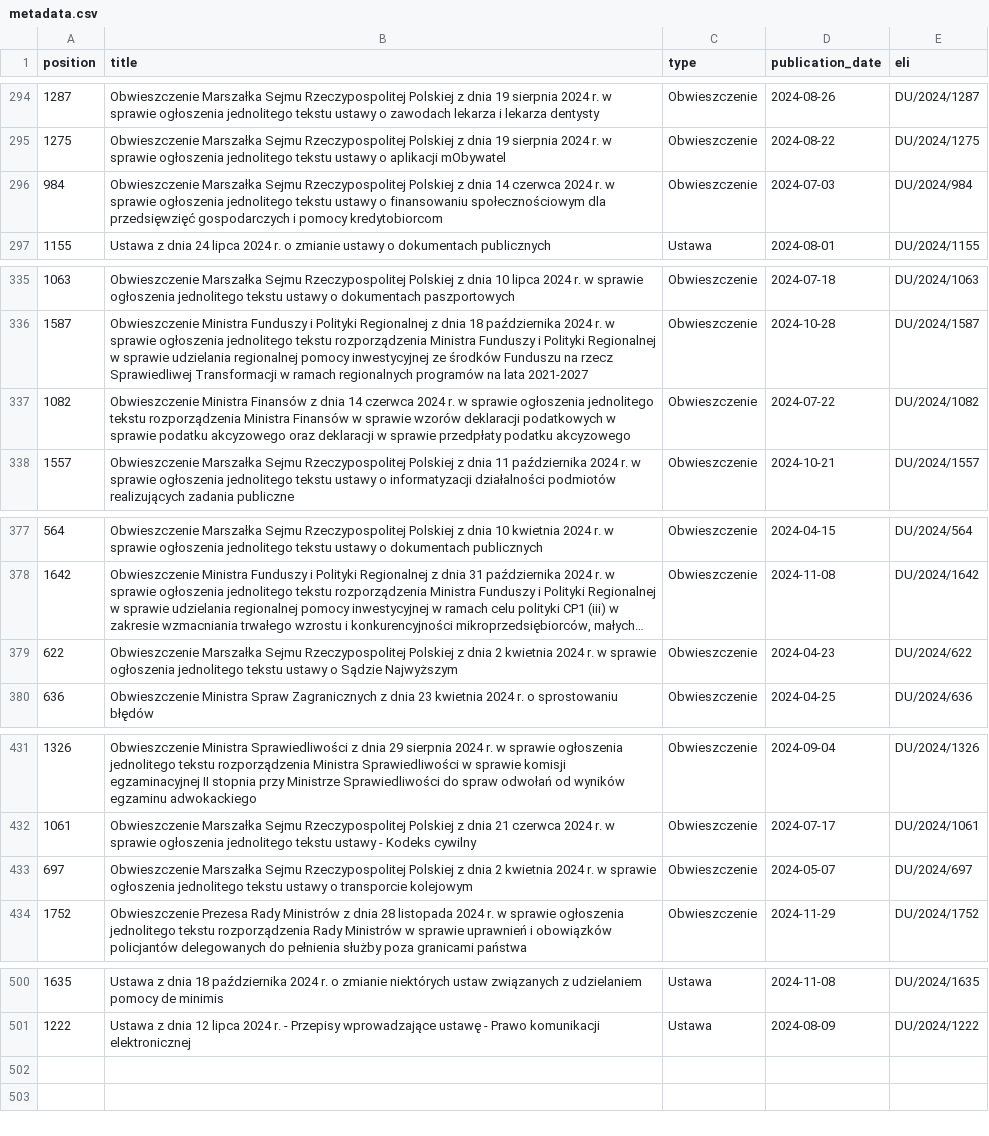
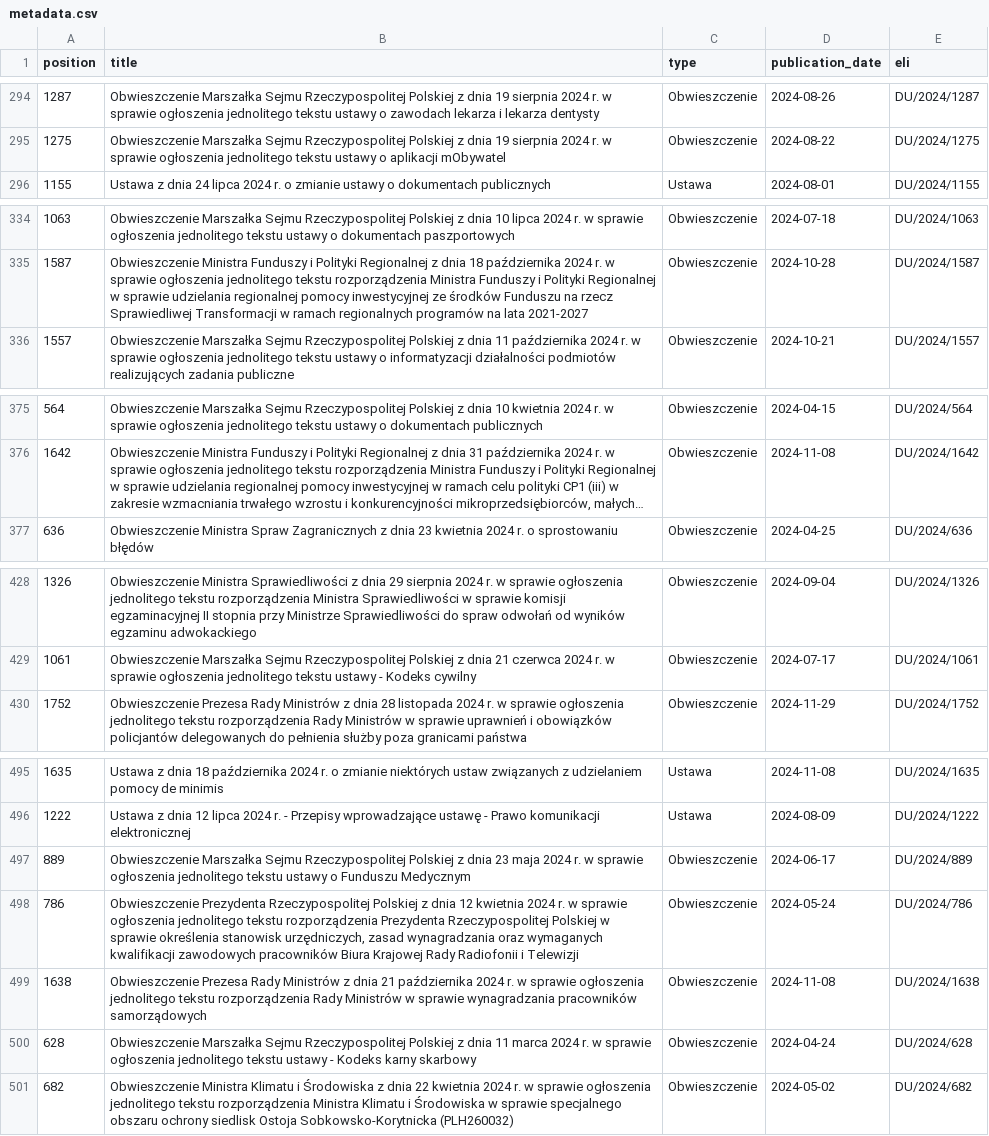
Before and after one commit to LeonSuliga/NER, a CSV file: data/raw/metadata.csv, drawn as a sheet; only a part is shown, gaps mark what is left out; long unchanged cells end in …; removed rows and columns are numbered as before the commit, all else as after; the diff covers the shown part only; the diff names each change by its address in the sheet, - before the commit and + after, or states it on an @@ line.

Commit message:
downloaded data - part 6, 7, 8, 9 - update

```diff
--- a/data/raw/metadata.csv
+++ b/data/raw/metadata.csv
-row 296: 984 | Obwieszczenie Marszałka Sejmu Rzeczypospolitej Polskiej z dnia 14 czerwca 2024 r. w sprawie ogłoszenia jednolitego tekstu ustawy o finansowaniu społecznościowym dla przedsięwzięć gospodarczych i pomocy kredytobiorcom | Obwieszczenie | 2024-07-03 | DU/2024/984
-row 337: 1082 | Obwieszczenie Ministra Finansów z dnia 14 czerwca 2024 r. w sprawie ogłoszenia jednolitego tekstu rozporządzenia Ministra Finansów w sprawie wzorów deklaracji podatkowych w sprawie podatku akcyzowego oraz deklaracji w sprawie przedpłaty podatku akcyzowego | Obwieszczenie | 2024-07-22 | DU/2024/1082
-row 379: 622 | Obwieszczenie Marszałka Sejmu Rzeczypospolitej Polskiej z dnia 2 kwietnia 2024 r. w sprawie ogłoszenia jednolitego tekstu ustawy o Sądzie Najwyższym | Obwieszczenie | 2024-04-23 | DU/2024/622
-row 433: 697 | Obwieszczenie Marszałka Sejmu Rzeczypospolitej Polskiej z dnia 2 kwietnia 2024 r. w sprawie ogłoszenia jednolitego tekstu ustawy o transporcie kolejowym | Obwieszczenie | 2024-05-07 | DU/2024/697
+row 497: 889 | Obwieszczenie Marszałka Sejmu Rzeczypospolitej Polskiej z dnia 23 maja 2024 r. w sprawie ogłoszenia jednolitego tekstu ustawy o Funduszu Medycznym | Obwieszczenie | 2024-06-17 | DU/2024/889
+row 498: 786 | Obwieszczenie Prezydenta Rzeczypospolitej Polskiej z dnia 12 kwietnia 2024 r. w sprawie ogłoszenia jednolitego tekstu rozporządzenia Prezydenta Rzeczypospolitej Polskiej w sprawie określenia stanowisk urzędniczych, zasad wynagradzania oraz wymaganych kwalifikacji zawodowych pracowników Biura Krajowej Rady Radiofonii i Telewizji | Obwieszczenie | 2024-05-24 | DU/2024/786
+row 499: 1638 | Obwieszczenie Prezesa Rady Ministrów z dnia 21 października 2024 r. w sprawie ogłoszenia jednolitego tekstu rozporządzenia Rady Ministrów w sprawie wynagradzania pracowników samorządowych | Obwieszczenie | 2024-11-08 | DU/2024/1638
+row 500: 628 | Obwieszczenie Marszałka Sejmu Rzeczypospolitej Polskiej z dnia 11 marca 2024 r. w sprawie ogłoszenia jednolitego tekstu ustawy - Kodeks karny skarbowy | Obwieszczenie | 2024-04-24 | DU/2024/628
+row 501: 682 | Obwieszczenie Ministra Klimatu i Środowiska z dnia 22 kwietnia 2024 r. w sprawie ogłoszenia jednolitego tekstu rozporządzenia Ministra Klimatu i Środowiska w sprawie specjalnego obszaru ochrony siedlisk Ostoja Sobkowsko-Korytnicka (PLH260032) | Obwieszczenie | 2024-05-02 | DU/2024/682
```
Also changed, not shown: 1 removed row elsewhere in this file, 16 other files.
